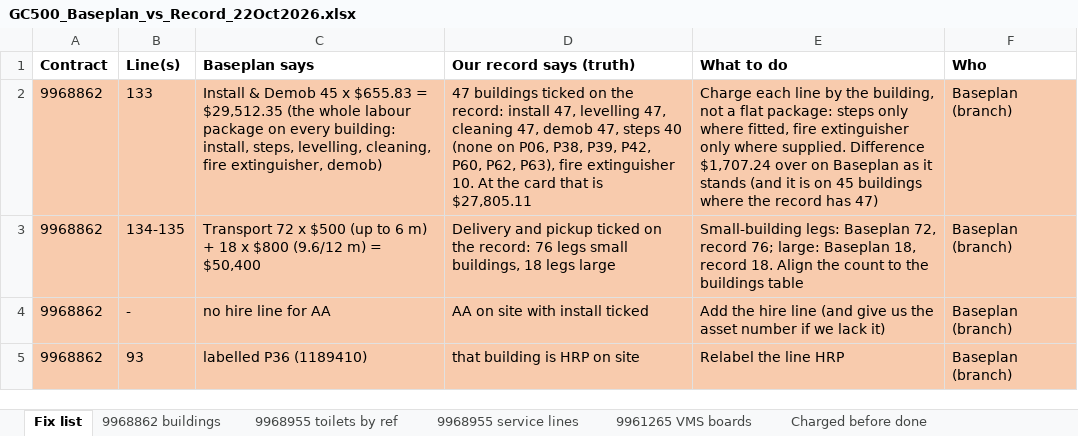
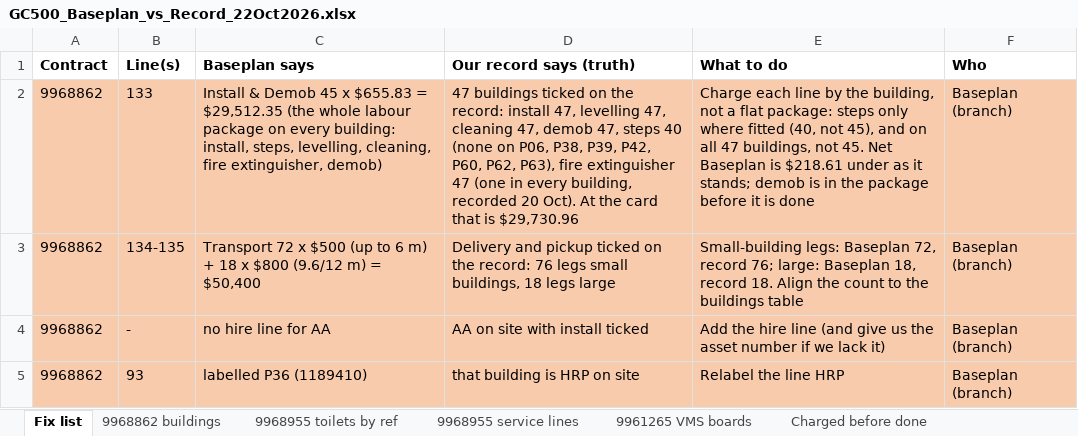
Before and after one commit to tatts29-svg/fish, an Excel workbook: 03_GC500_Delivery_Control/review_22Oct2026_baseplan6_schedule13/GC500_Baseplan_vs_Record_22Oct2026.xlsx, sheet Fix list, drawn as a sheet; only a part is shown; values as stored, in another font and other column widths than the file's, no borders; the diff names each change by its address in the sheet, - before the commit and + after, or states it on an @@ line.

```diff
--- a/03_GC500_Delivery_Control/review_22Oct2026_baseplan6_schedule13/GC500_Baseplan_vs_Record_22Oct2026.xlsx (sheet Fix list)
+++ b/03_GC500_Delivery_Control/review_22Oct2026_baseplan6_schedule13/GC500_Baseplan_vs_Record_22Oct2026.xlsx (sheet Fix list)
-D2 (Our record says (truth)): …fire extinguisher 10. At the card that is $27,805.11
+D2 (Our record says (truth)): …fire extinguisher 47 (one in every building, recorded 20 Oct). At the card that is $29,730.96
-E2 (What to do): …only where fitted, fire extinguisher only where supplied. Difference $1,707.24 over on Baseplan as it stands (and it is on 45 buildings where the record has 47)
+E2 (What to do): …only where fitted (40, not 45), and on all 47 buildings, not 45. Net Baseplan is $218.61 under as it stands; demob is in the package before it is done
```
Also changed, not shown: sheet 9968862 buildings, 4 other files.
